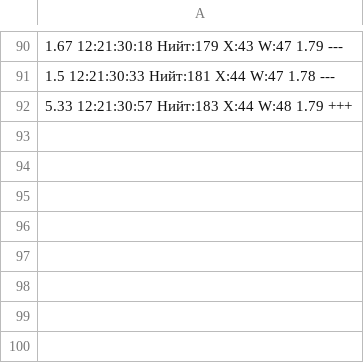
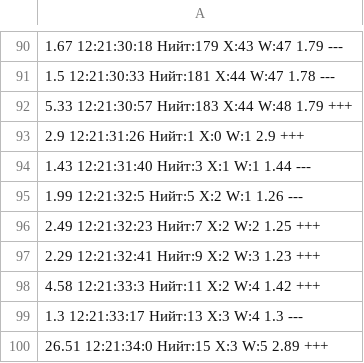
Before and after one commit to TNGS0506/dir, a CSV file: datas/12_21_data.csv, drawn as a sheet; only a part is shown, gaps mark what is left out; the diff names each change by its address in the sheet, - before the commit and + after, or states it on an @@ line.

```diff
--- a/datas/12_21_data.csv
+++ b/datas/12_21_data.csv
+row 93: 2.9 12:21:31:26 Нийт:1 X:0 W:1 2.9 +++
+row 94: 1.43 12:21:31:40 Нийт:3 X:1 W:1 1.44 ---
+row 95: 1.99 12:21:32:5 Нийт:5 X:2 W:1 1.26 ---
+row 96: 2.49 12:21:32:23 Нийт:7 X:2 W:2 1.25 +++
+row 97: 2.29 12:21:32:41 Нийт:9 X:2 W:3 1.23 +++
+row 98: 4.58 12:21:33:3 Нийт:11 X:2 W:4 1.42 +++
+row 99: 1.3 12:21:33:17 Нийт:13 X:3 W:4 1.3 ---
+row 100: 26.51 12:21:34:0 Нийт:15 X:3 W:5 2.89 +++
```
Also changed, not shown: 1 other file.
